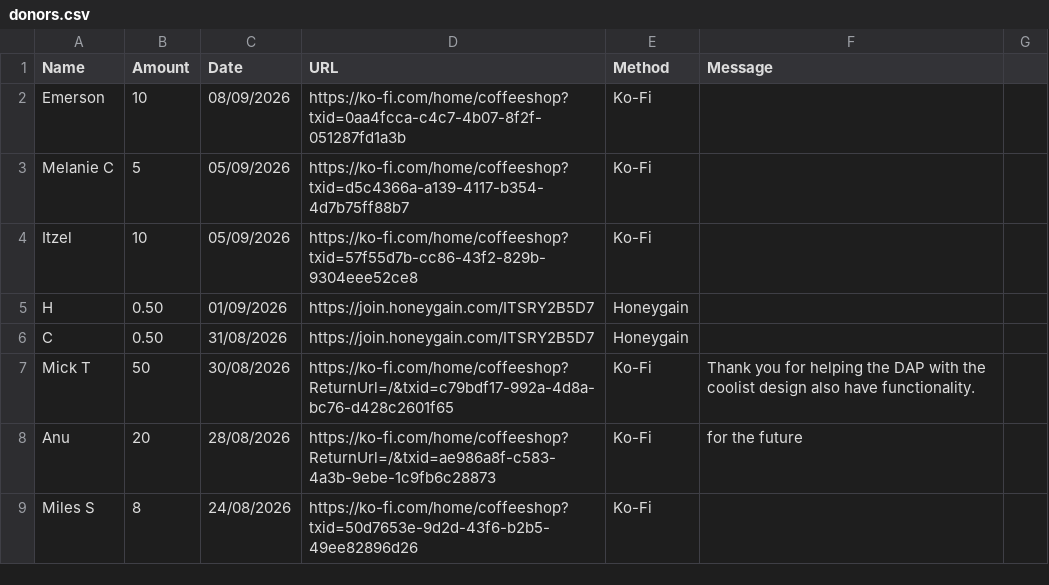
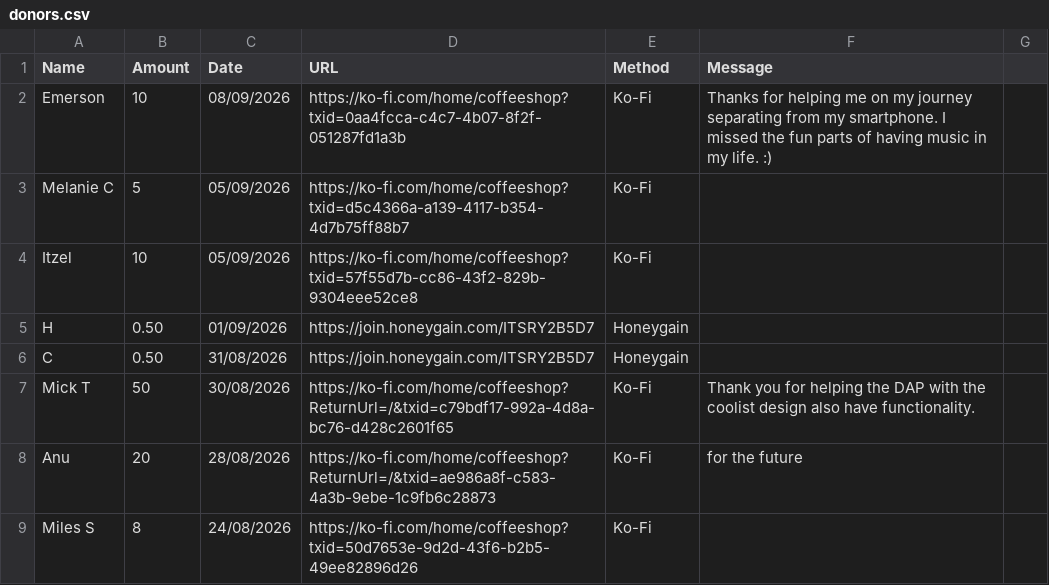
Before and after one commit to y1-community/Innioasis-Updater, a CSV file: donors.csv, drawn as a sheet; only a part is shown.

Commit message:
Update donor records in donors.csv
Updated donor information and added new entries.

```diff
--- a/donors.csv
+++ b/donors.csv
@@ -1,3 +1,3 @@
 Name,Amount,Date,URL,Method,Message
-Emerson,10,08/09/2026,https://ko-fi.com/home/coffeeshop?txid=0aa4fcca-c4c7-4b07-8f2f-051287fd1a3b,Ko-Fi
+Emerson,10,08/09/2026,https://ko-fi.com/home/coffeeshop?txid=0aa4fcca-c4c7-4b07-8f2f-051287fd1a3b,Ko-Fi,Thanks for helping me on my journey separating from my smartphone. I missed the fun parts of having music in my life. :)
 Melanie C,5,05/09/2026,https://ko-fi.com/home/coffeeshop?txid=d5c4366a-a139-4117-b354-4d7b75ff88b7,Ko-Fi
```
